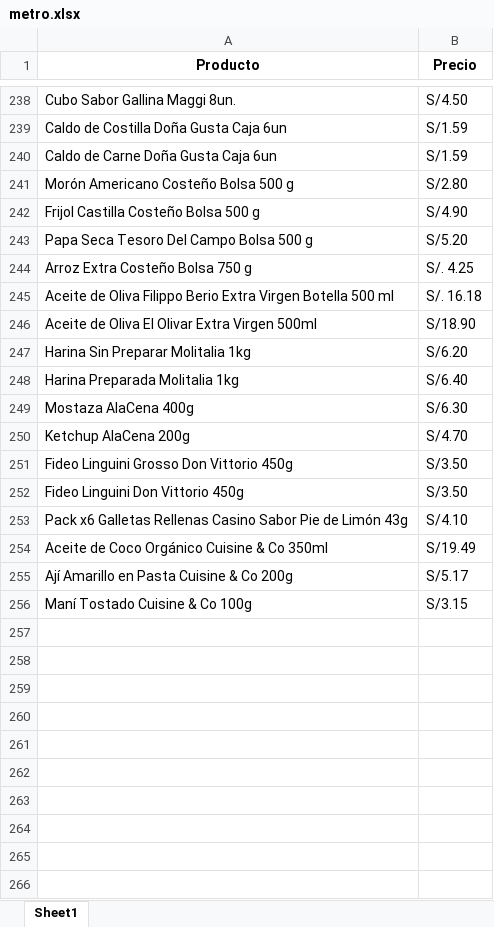
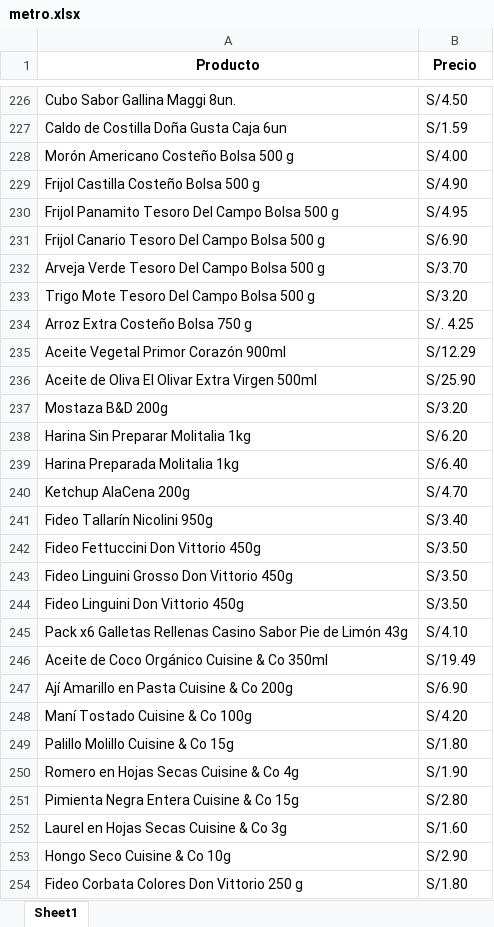
Before and after one commit to Jorgelgnacio/TRABAJO_FINAL_LP2, an Excel workbook: metro.xlsx, sheet Sheet1, drawn as a sheet; only a part is shown, gaps mark what is left out; values as stored, in another font and other column widths than the file's, no borders; removed rows and columns are numbered as before the commit, all else as after; the diff covers the shown part only; the diff names each change by its address in the sheet, - before the commit and + after, or states it on an @@ line.

```diff
--- a/metro.xlsx (sheet Sheet1)
+++ b/metro.xlsx (sheet Sheet1)
@@ row 240 moved to row 101: Caldo de Carne Doña Gusta Caja 6un @@
-B228 (Precio): S/2.80
+B228 (Precio): S/4.00
-row 243: Papa Seca Tesoro Del Campo Bolsa 500 g | S/5.20
@@ row 113 moved to row 230: Frijol Panamito Tesoro Del Campo Bolsa 5… @@
@@ row 114 moved to row 231: Frijol Canario Tesoro Del Campo Bolsa 50… @@
@@ row 115 moved to row 232: Arveja Verde Tesoro Del Campo Bolsa 500 … @@
@@ row 116 moved to row 233: Trigo Mote Tesoro Del Campo Bolsa 500 g @@
-row 245: Aceite de Oliva Filippo Berio Extra Virgen Botella 500 ml | S/. 16.18
+row 235: Aceite Vegetal Primor Corazón 900ml | S/12.29
-B236 (Precio): S/18.90
+B236 (Precio): S/25.90
+row 237: Mostaza B&D 200g | S/3.20
-row 249: Mostaza AlaCena 400g | S/6.30
+row 241: Fideo Tallarín Nicolini 950g | S/3.40
+row 242: Fideo Fettuccini Don Vittorio 450g | S/3.50
-B247 (Precio): S/5.17
+B247 (Precio): S/6.90
-B248 (Precio): S/3.15
+B248 (Precio): S/4.20
+row 249: Palillo Molillo Cuisine & Co 15g | S/1.80
+row 250: Romero en Hojas Secas Cuisine & Co 4g | S/1.90
+row 251: Pimienta Negra Entera Cuisine & Co 15g | S/2.80
+row 252: Laurel en Hojas Secas Cuisine & Co 3g | S/1.60
+row 253: Hongo Seco Cuisine & Co 10g | S/2.90
@@ row 127 moved to row 254: Fideo Corbata Colores Don Vittorio 250 g @@
```
Also changed, not shown: 162 added rows, 33 removed rows, 28 moved rows and 80 edited cells elsewhere in this sheet, 1 other file.
